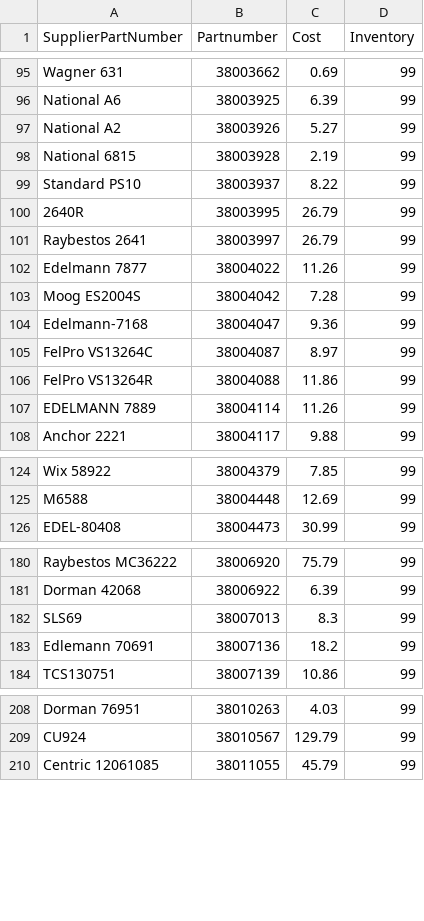
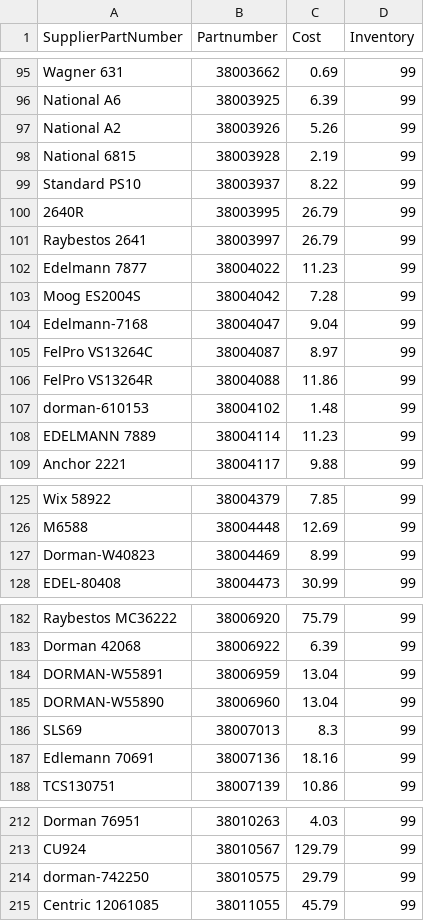
Before and after one commit to BrandonTrapp88/rockauto, a CSV file: cleaned_part_numbers_with_prices.csv, drawn as a sheet; only a part is shown, gaps mark what is left out; the diff covers the shown part only.

Commit message:
Update RockAuto inventory data

```diff
--- a/cleaned_part_numbers_with_prices.csv
+++ b/cleaned_part_numbers_with_prices.csv
@@ -96,3 +96,3 @@ Wagner 631,38003662,0.69,99
 National A6,38003925,6.39,99
-National A2,38003926,5.27,99
+National A2,38003926,5.26,99
 National 6815,38003928,2.19,99
@@ -101,8 +101,9 @@ Standard PS10,38003937,8.22,99
 Raybestos 2641,38003997,26.79,99
-Edelmann 7877,38004022,11.26,99
+Edelmann 7877,38004022,11.23,99
 Moog ES2004S,38004042,7.28,99
-Edelmann-7168,38004047,9.36,99
+Edelmann-7168,38004047,9.04,99
 FelPro VS13264C,38004087,8.97,99
 FelPro VS13264R,38004088,11.86,99
-EDELMANN 7889,38004114,11.26,99
+dorman-610153,38004102,1.48,99
+EDELMANN 7889,38004114,11.23,99
 Anchor 2221,38004117,9.88,99
@@ -125,2 +126,3 @@ Wix 58922,38004379,7.85,99
 M6588,38004448,12.69,99
+Dorman-W40823,38004469,8.99,99
 EDEL-80408,38004473,30.99,99
@@ -181,4 +183,6 @@ Raybestos MC36222,38006920,75.79,99
 Dorman 42068,38006922,6.39,99
+DORMAN-W55891,38006959,13.04,99
+DORMAN-W55890,38006960,13.04,99
 SLS69,38007013,8.3,99
-Edlemann 70691,38007136,18.2,99
+Edlemann 70691,38007136,18.16,99
 TCS130751,38007139,10.86,99
@@ -209,2 +213,3 @@ Dorman 76951,38010263,4.03,99
 CU924,38010567,129.79,99
+dorman-742250,38010575,29.79,99
 Centric 12061085,38011055,45.79,99
```
Also changed, not shown: 1 added row and 34 edited cells elsewhere in this file, not_found_error_log.csv, 1 other file.
